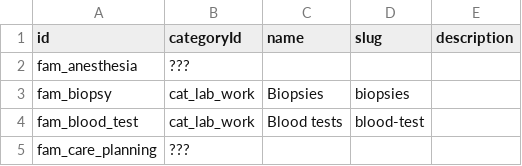
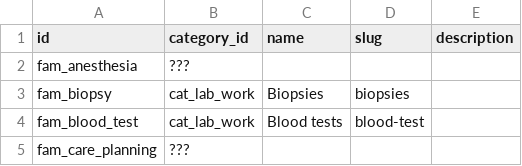
Before and after one commit to mariohealth/v0, a CSV file: backend/database-loader/data/procedure_family.csv, drawn as a sheet; only a part is shown.

```diff
--- a/backend/database-loader/data/procedure_family.csv
+++ b/backend/database-loader/data/procedure_family.csv
@@ -1,2 +1,2 @@
-id,categoryId,name,slug,description
+id,category_id,name,slug,description
 fam_anesthesia,???,,,
```
Also changed, not shown: backend/database-loader/data/procedure.csv, 2 other files.
